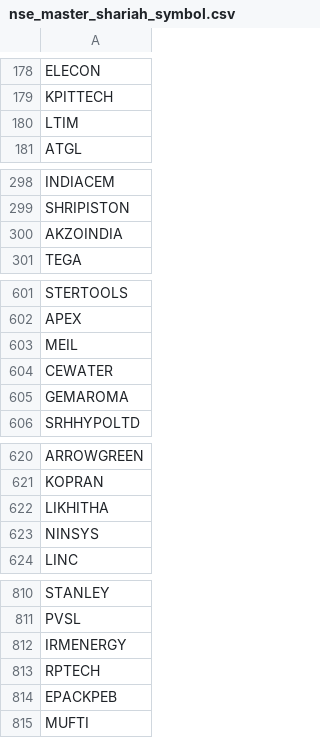
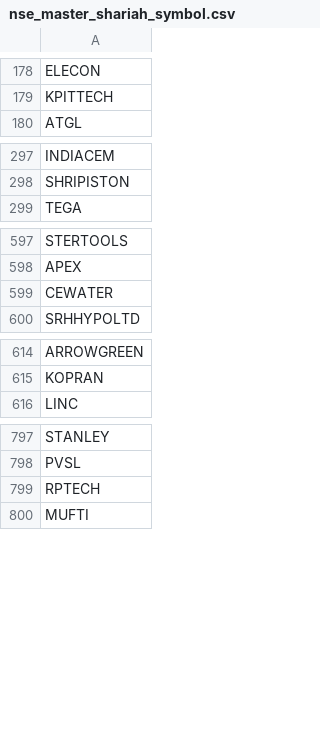
Before and after one commit to ishaqv/Tortoise-Trading-Lab, a CSV file: nse_master_shariah_symbol.csv, drawn as a sheet; only a part is shown, gaps mark what is left out; removed rows and columns are numbered as before the commit, all else as after; the diff covers the shown part only; the diff names each change by its address in the sheet, - before the commit and + after, or states it on an @@ line.

```diff
--- a/nse_master_shariah_symbol.csv
+++ b/nse_master_shariah_symbol.csv
-row 180: LTIM
-row 300: AKZOINDIA
-row 603: MEIL
-row 605: GEMAROMA
-row 622: LIKHITHA
-row 623: NINSYS
-row 812: IRMENERGY
-row 814: EPACKPEB
```
Also changed, not shown: 14 added rows and 8 removed rows elsewhere in this file.
